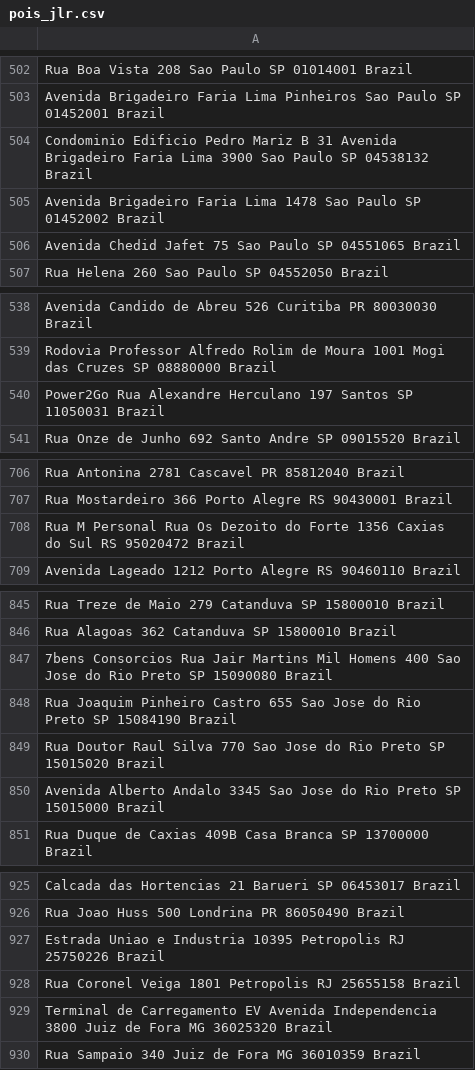
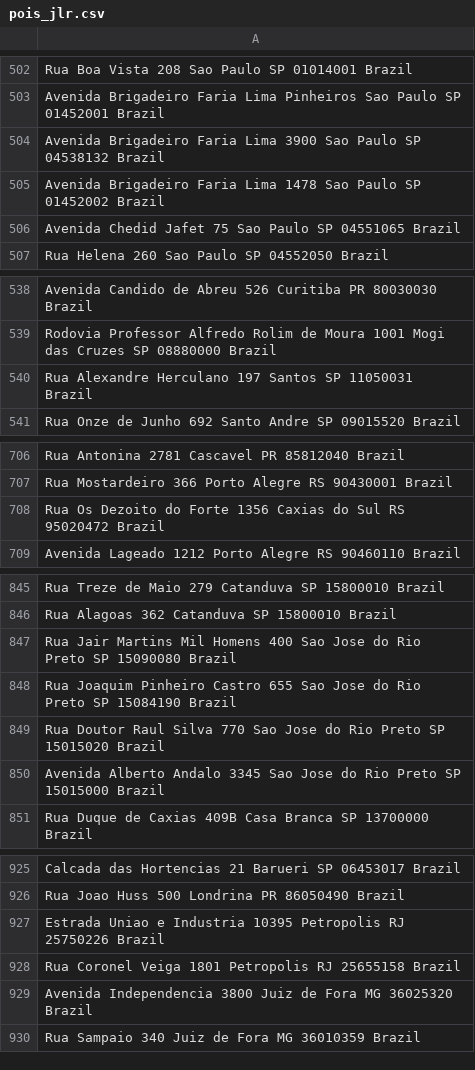
Before and after one commit to HYPRthik/bobagens, a CSV file: pois-jlr-dsp/upload/pois_jlr.csv, drawn as a sheet; only a part is shown, gaps mark what is left out; the diff covers the shown part only.

```diff
--- a/pois-jlr-dsp/upload/pois_jlr.csv
+++ b/pois-jlr-dsp/upload/pois_jlr.csv
@@ -503,3 +503,3 @@ Rua Boa Vista 208 Sao Paulo SP 01014001 Brazil
 Avenida Brigadeiro Faria Lima Pinheiros Sao Paulo SP 01452001 Brazil
-Condominio Edificio Pedro Mariz B 31 Avenida Brigadeiro Faria Lima 3900 Sao Paulo SP 04538132 Brazil
+Avenida Brigadeiro Faria Lima 3900 Sao Paulo SP 04538132 Brazil
 Avenida Brigadeiro Faria Lima 1478 Sao Paulo SP 01452002 Brazil
@@ -539,3 +539,3 @@ Avenida Candido de Abreu 526 Curitiba PR 80030030 Brazil
 Rodovia Professor Alfredo Rolim de Moura 1001 Mogi das Cruzes SP 08880000 Brazil
-Power2Go Rua Alexandre Herculano 197 Santos SP 11050031 Brazil
+Rua Alexandre Herculano 197 Santos SP 11050031 Brazil
 Rua Onze de Junho 692 Santo Andre SP 09015520 Brazil
@@ -707,3 +707,3 @@ Rua Antonina 2781 Cascavel PR 85812040 Brazil
 Rua Mostardeiro 366 Porto Alegre RS 90430001 Brazil
-Rua M Personal Rua Os Dezoito do Forte 1356 Caxias do Sul RS 95020472 Brazil
+Rua Os Dezoito do Forte 1356 Caxias do Sul RS 95020472 Brazil
 Avenida Lageado 1212 Porto Alegre RS 90460110 Brazil
@@ -846,3 +846,3 @@ Rua Treze de Maio 279 Catanduva SP 15800010 Brazil
 Rua Alagoas 362 Catanduva SP 15800010 Brazil
-7bens Consorcios Rua Jair Martins Mil Homens 400 Sao Jose do Rio Preto SP 15090080 Brazil
+Rua Jair Martins Mil Homens 400 Sao Jose do Rio Preto SP 15090080 Brazil
 Rua Joaquim Pinheiro Castro 655 Sao Jose do Rio Preto SP 15084190 Brazil
@@ -928,3 +928,3 @@ Estrada Uniao e Industria 10395 Petropolis RJ 25750226 Brazil
 Rua Coronel Veiga 1801 Petropolis RJ 25655158 Brazil
-Terminal de Carregamento EV Avenida Independencia 3800 Juiz de Fora MG 36025320 Brazil
+Avenida Independencia 3800 Juiz de Fora MG 36025320 Brazil
 Rua Sampaio 340 Juiz de Fora MG 36010359 Brazil
```
Also changed, not shown: 6 edited cells elsewhere in this file, cinemas-dsp/upload/cinemas_brasil_conferencia.csv, mercadolivre-ooh-dsp/upload/ml_99_ooh.csv, 34 other files.
